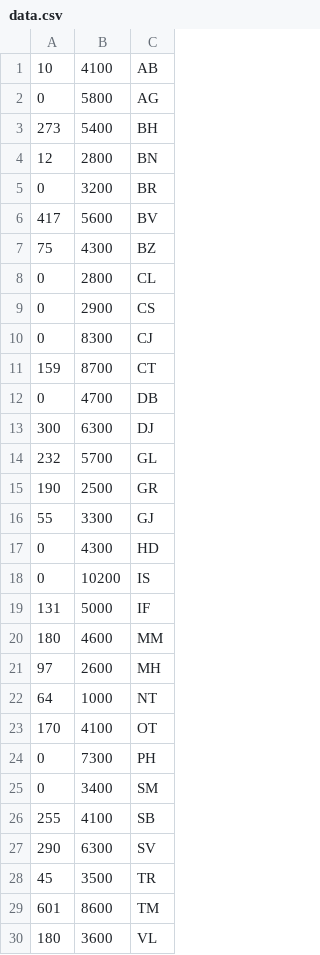
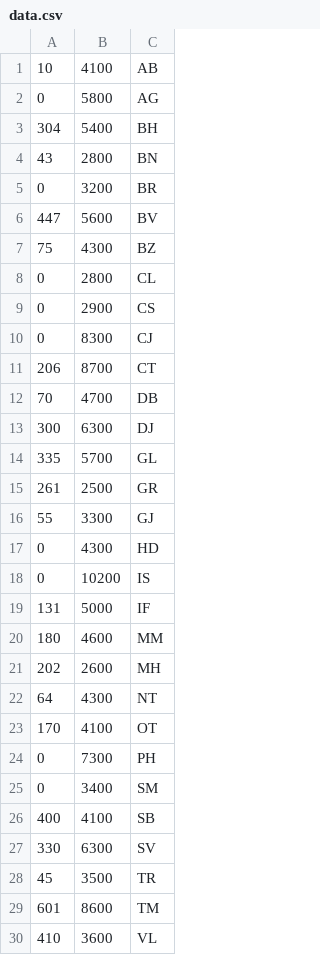
Before and after one commit to u-s-r/harta-semnaturi, a CSV file: assets/data.csv, drawn as a sheet.

Commit message:
Updated data.

```diff
--- a/assets/data.csv
+++ b/assets/data.csv
@@ -2,6 +2,6 @@
 0,5800,AG
-273,5400,BH
-12,2800,BN
+304,5400,BH
+43,2800,BN
 0,3200,BR
-417,5600,BV
+447,5600,BV
 75,4300,BZ
@@ -10,7 +10,7 @@
 0,8300,CJ
-159,8700,CT
-0,4700,DB
+206,8700,CT
+70,4700,DB
 300,6300,DJ
-232,5700,GL
-190,2500,GR
+335,5700,GL
+261,2500,GR
 55,3300,GJ
@@ -20,4 +20,4 @@
 180,4600,MM
-97,2600,MH
-64,1000,NT
+202,2600,MH
+64,4300,NT
 170,4100,OT
@@ -25,6 +25,6 @@
 0,3400,SM
-255,4100,SB
-290,6300,SV
+400,4100,SB
+330,6300,SV
 45,3500,TR
 601,8600,TM
-180,3600,VL
+410,3600,VL
```
